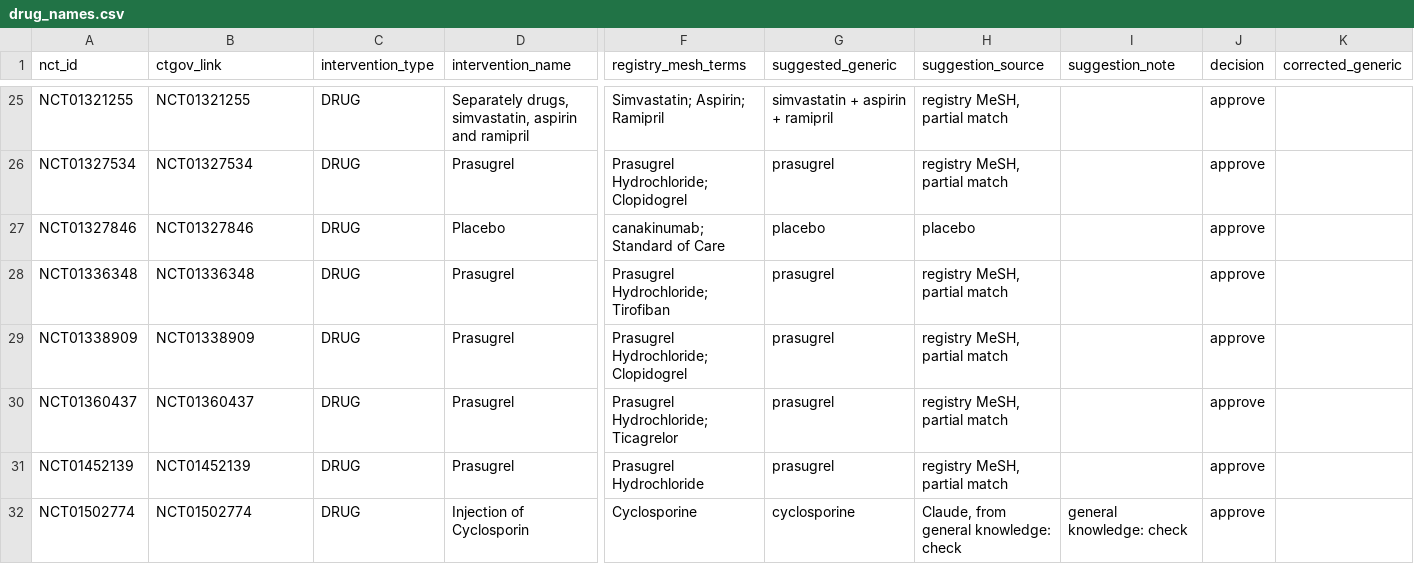
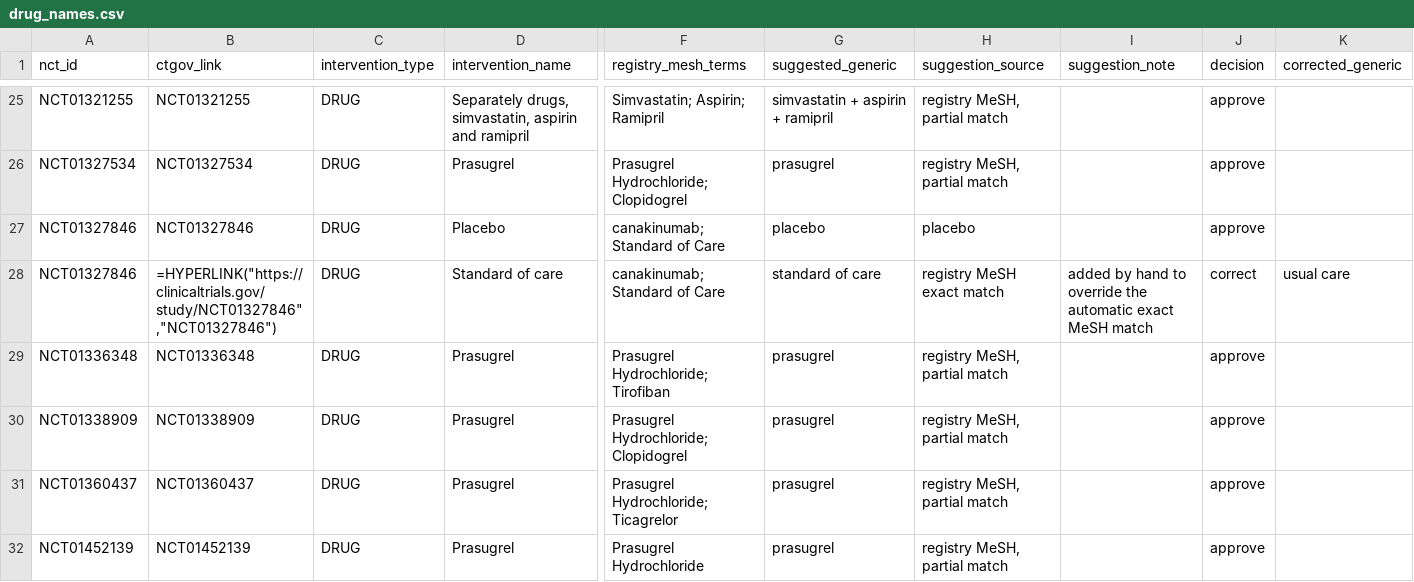
Before and after one commit to LeosphereMD/mi-clinical-trials-database, a CSV file: review/drug_names.csv, drawn as a sheet; only a part is shown, gaps mark what is left out; the shorter side is filled out with more unchanged rows; rows hold the shown columns only; the diff names each change by its address in the sheet, - before the commit and + after, or states it on an @@ line.

```diff
--- a/review/drug_names.csv
+++ b/review/drug_names.csv
+row 28: NCT01327846 | =HYPERLINK("https://clinicaltrials.gov/study/NCT01327846","NCT01327846") | DRUG | Standard of care | canakinumab; Standard of Care | standard of care | registry MeSH exact match | added by hand to override the automatic exact MeSH match | correct | usual care
```
Also changed, not shown: review/manual_exclusions.csv, 6 other files.
